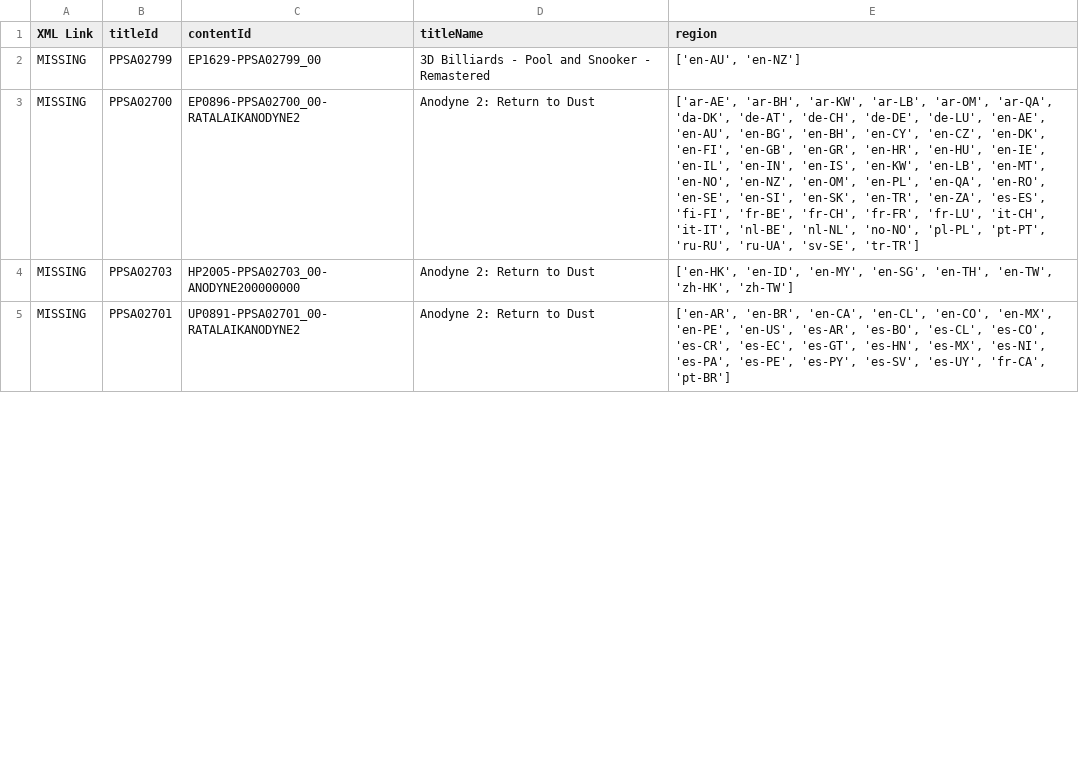
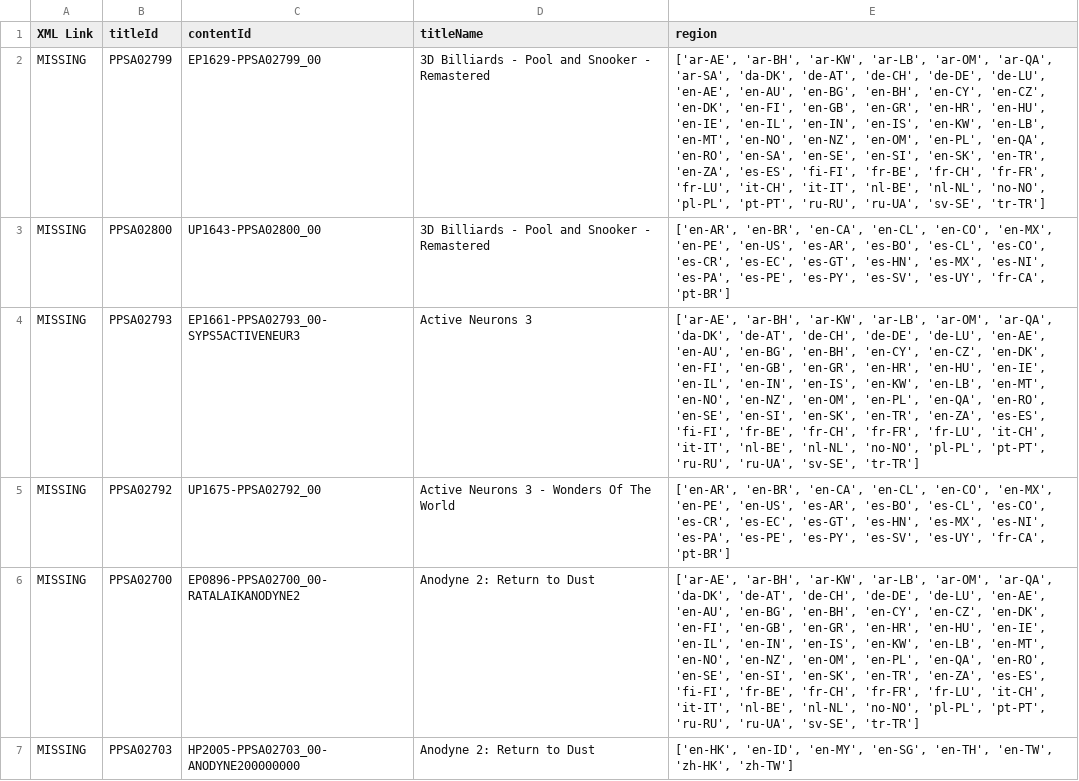
Before and after one commit to 1jtp8sobiu/ps5-pkg, a TSV file: PS5_TITLE_ID.tsv, drawn as a sheet; only a part is shown; the shorter side is filled out with more unchanged rows; the diff covers the shown part only; the diff names each change by its address in the sheet, - before the commit and + after, or states it on an @@ line.

```diff
--- a/PS5_TITLE_ID.tsv
+++ b/PS5_TITLE_ID.tsv
-E2 (region): ['en-AU', 'en-NZ']
+E2 (region): ['ar-AE', 'ar-BH', 'ar-KW', 'ar-LB', 'ar-OM', 'ar-QA', 'ar-SA', 'da-DK', 'de-AT', 'de-CH', 'de-DE', 'de-LU', 'en-AE', 'en-AU', 'en-BG', 'en-BH', 'en-CY', 'en-CZ', 'en-DK', 'en-FI', 'en-GB', 'en-GR', 'en-HR', 'en-HU', 'en-IE', 'en-IL', 'en-IN', 'en-IS', 'en-KW', 'en-LB', 'en-MT', 'en-NO', 'en-NZ', 'en-OM', 'en-PL', 'en-QA', 'en-RO', 'en-SA', 'en-SE', 'en-SI', 'en-SK', 'en-TR', 'en-ZA', 'es-ES', 'fi-FI', 'fr-BE', 'fr-CH', 'fr-FR', 'fr-LU', 'it-CH', 'it-IT', 'nl-BE', 'nl-NL', 'no-NO', 'pl-PL', 'pt-PT', 'ru-RU', 'ru-UA', 'sv-SE', 'tr-TR']
+row 3: MISSING | PPSA02800 | UP1643-PPSA02800_00 | 3D Billiards - Pool and Snooker - Remastered | ['en-AR', 'en-BR', 'en-CA', 'en-CL', 'en-CO', 'en-MX', 'en-PE', 'en-US', 'es-AR', 'es-BO', 'es-CL', 'es-CO', 'es-CR', 'es-EC', 'es-GT', 'es-HN', 'es-MX', 'es-NI', 'es-PA', 'es-PE', 'es-PY', 'es-SV', 'es-UY', 'fr-CA', 'pt-BR']
+row 4: MISSING | PPSA02793 | EP1661-PPSA02793_00-SYPS5ACTIVENEUR3 | Active Neurons 3 | ['ar-AE', 'ar-BH', 'ar-KW', 'ar-LB', 'ar-OM', 'ar-QA', 'da-DK', 'de-AT', 'de-CH', 'de-DE', 'de-LU', 'en-AE', 'en-AU', 'en-BG', 'en-BH', 'en-CY', 'en-CZ', 'en-DK', 'en-FI', 'en-GB', 'en-GR', 'en-HR', 'en-HU', 'en-IE', 'en-IL', 'en-IN', 'en-IS', 'en-KW', 'en-LB', 'en-MT', 'en-NO', 'en-NZ', 'en-OM', 'en-PL', 'en-QA', 'en-RO', 'en-SE', 'en-SI', 'en-SK', 'en-TR', 'en-ZA', 'es-ES', 'fi-FI', 'fr-BE', 'fr-CH', 'fr-FR', 'fr-LU', 'it-CH', 'it-IT', 'nl-BE', 'nl-NL', 'no-NO', 'pl-PL', 'pt-PT', 'ru-RU', 'ru-UA', 'sv-SE', 'tr-TR']
+row 5: MISSING | PPSA02792 | UP1675-PPSA02792_00 | Active Neurons 3 - Wonders Of The World | ['en-AR', 'en-BR', 'en-CA', 'en-CL', 'en-CO', 'en-MX', 'en-PE', 'en-US', 'es-AR', 'es-BO', 'es-CL', 'es-CO', 'es-CR', 'es-EC', 'es-GT', 'es-HN', 'es-MX', 'es-NI', 'es-PA', 'es-PE', 'es-PY', 'es-SV', 'es-UY', 'fr-CA', 'pt-BR']
```
Also changed, not shown: 10 added rows and 2 edited cells elsewhere in this file, 3 other files.
